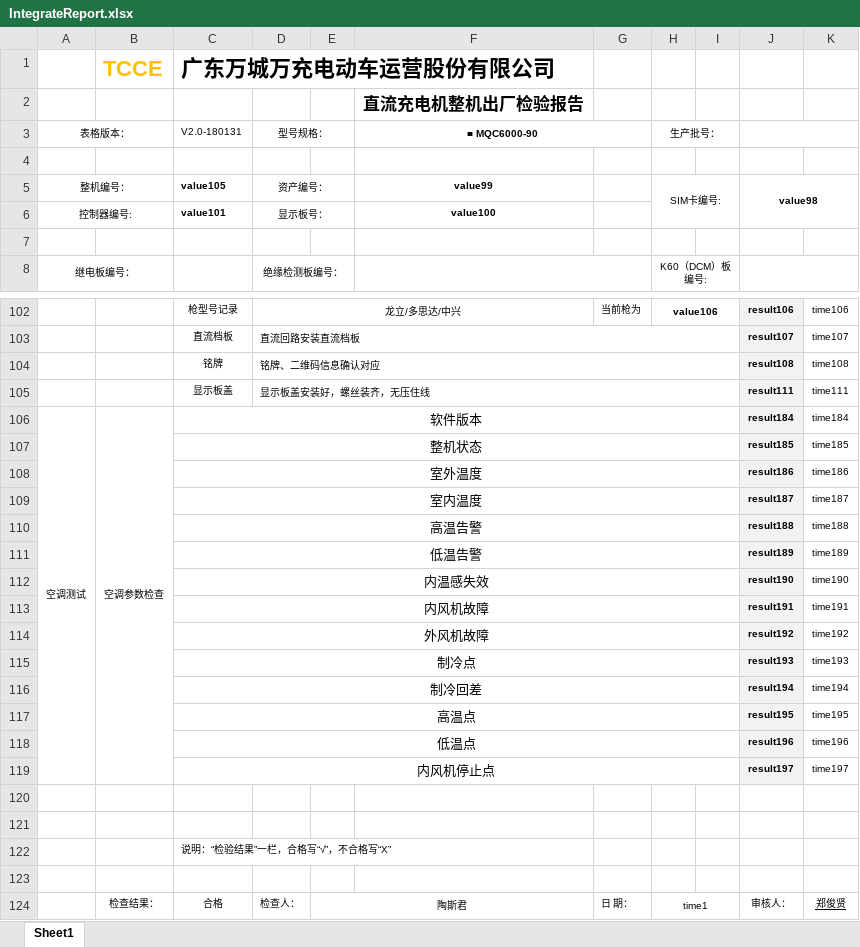
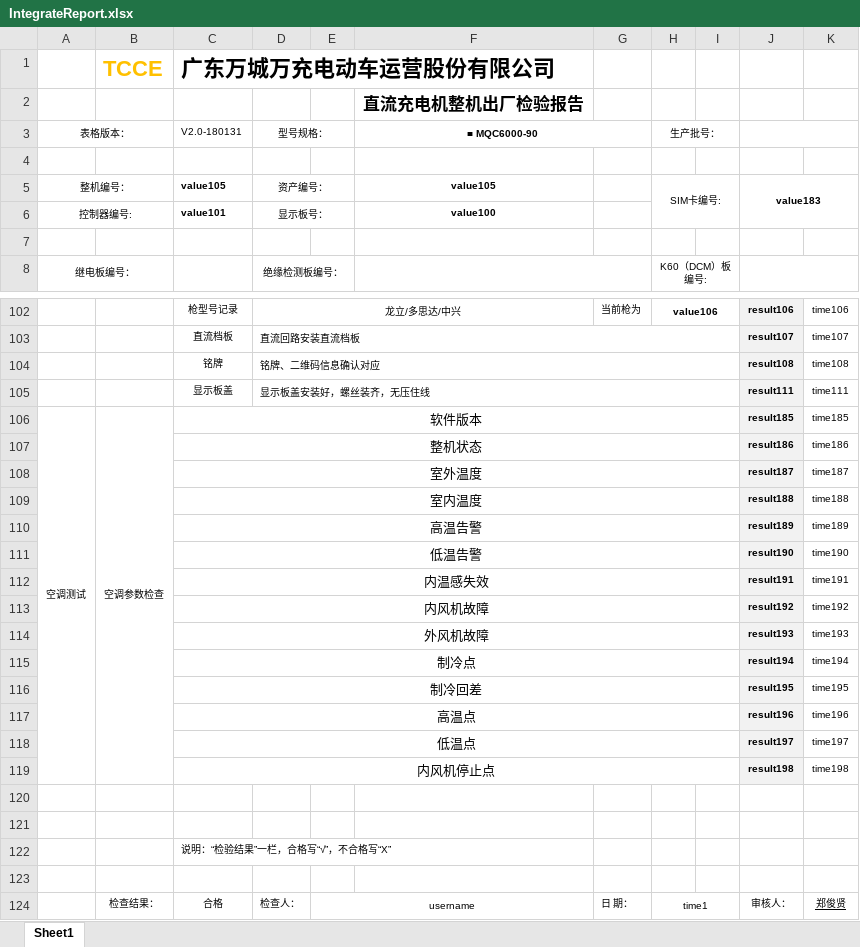
Before and after one commit to newdoublefish/mcmctestsys, an Excel workbook: config/project/Integrate_120KW_megmeet/IntegrateReport.xlsx, sheet Sheet1, drawn as a sheet; only a part is shown, gaps mark what is left out; values as stored, in another font and other column widths than the file's, no borders; conditional formats not drawn; removed rows and columns are numbered as before the commit, all else as after; the diff names each change by its address in the sheet, - before the commit and + after, or states it on an @@ line.

```diff
--- a/config/project/Integrate_120KW_megmeet/IntegrateReport.xlsx (sheet Sheet1)
+++ b/config/project/Integrate_120KW_megmeet/IntegrateReport.xlsx (sheet Sheet1)
-F5 (■ MQC6000-90): value99
+F5 (■ MQC6000-90): value105
-J5: value98
+J5: value183
-J106: result184
+J106: result185
-K106: time184
+K106: time185
-J107: result185
+J107: result186
-K107: time185
+K107: time186
-row 108:  |  | 室外温度 |  |  |  |  |  |  | result186 | time186
-C108 (V2.0-180131): 室内温度
+C108 (V2.0-180131): 室外温度
-C109 (V2.0-180131): 高温告警
+C109 (V2.0-180131): 室内温度
-C110 (V2.0-180131): 低温告警
+C110 (V2.0-180131): 高温告警
-C111 (V2.0-180131): 内温感失效
+C111 (V2.0-180131): 低温告警
-C112 (V2.0-180131): 内风机故障
+C112 (V2.0-180131): 内温感失效
-C113 (V2.0-180131): 外风机故障
+C113 (V2.0-180131): 内风机故障
-C114 (V2.0-180131): 制冷点
+C114 (V2.0-180131): 外风机故障
-C115 (V2.0-180131): 制冷回差
+C115 (V2.0-180131): 制冷点
-C116 (V2.0-180131): 高温点
+C116 (V2.0-180131): 制冷回差
-C117 (V2.0-180131): 低温点
+C117 (V2.0-180131): 高温点
+row 118:  |  | 低温点 |  |  |  |  |  |  | result197 | time197
-J119: result197
+J119: result198
-K119: time197
+K119: time198
-E124: 陶斯君
+E124: username
```
Also changed, not shown: config/project/Integrate_120KW_increase/IntegrateConfig.xlsx, config/project/Integrate_120KW_increase/IntegrateReport.xlsx, 15 other files.
